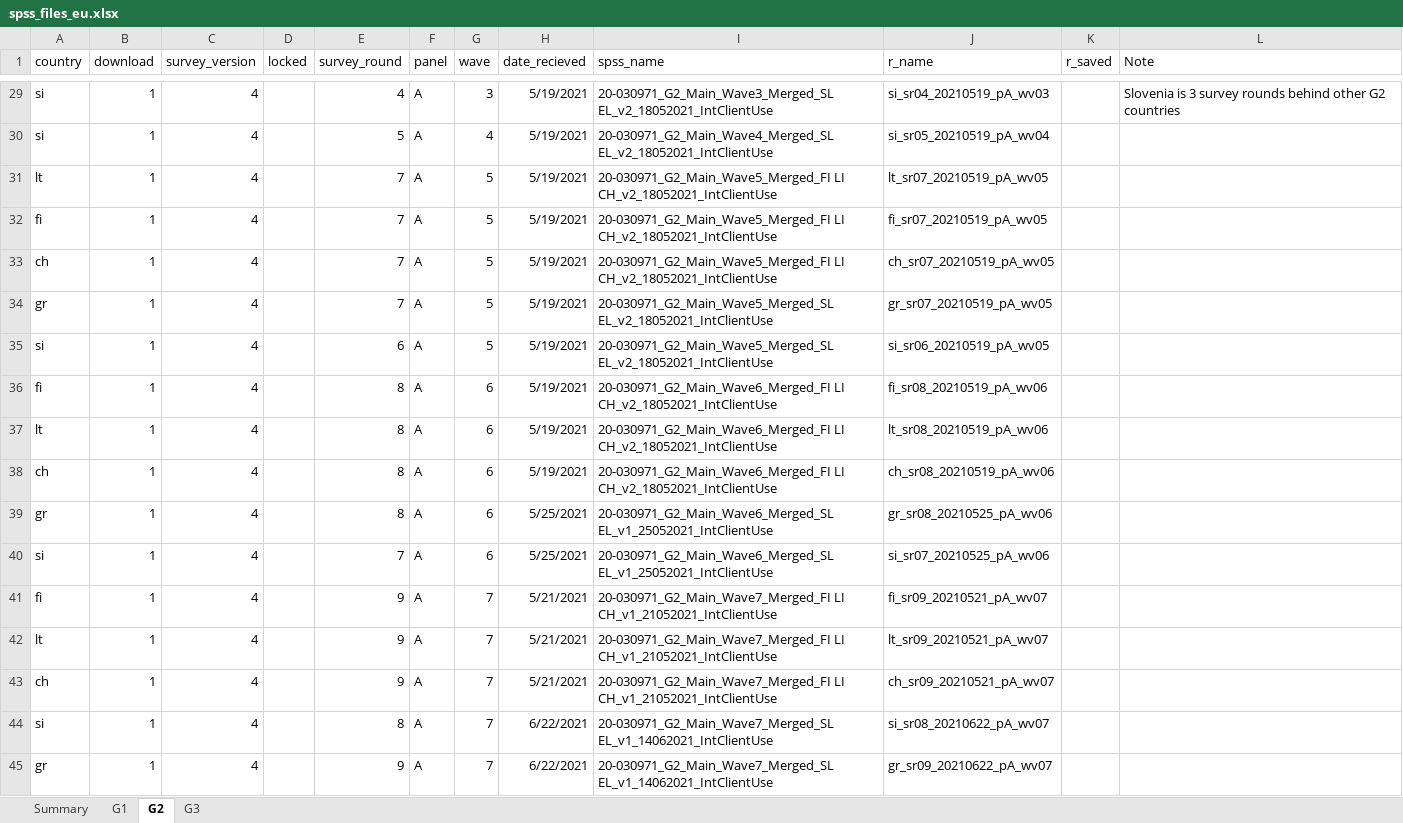
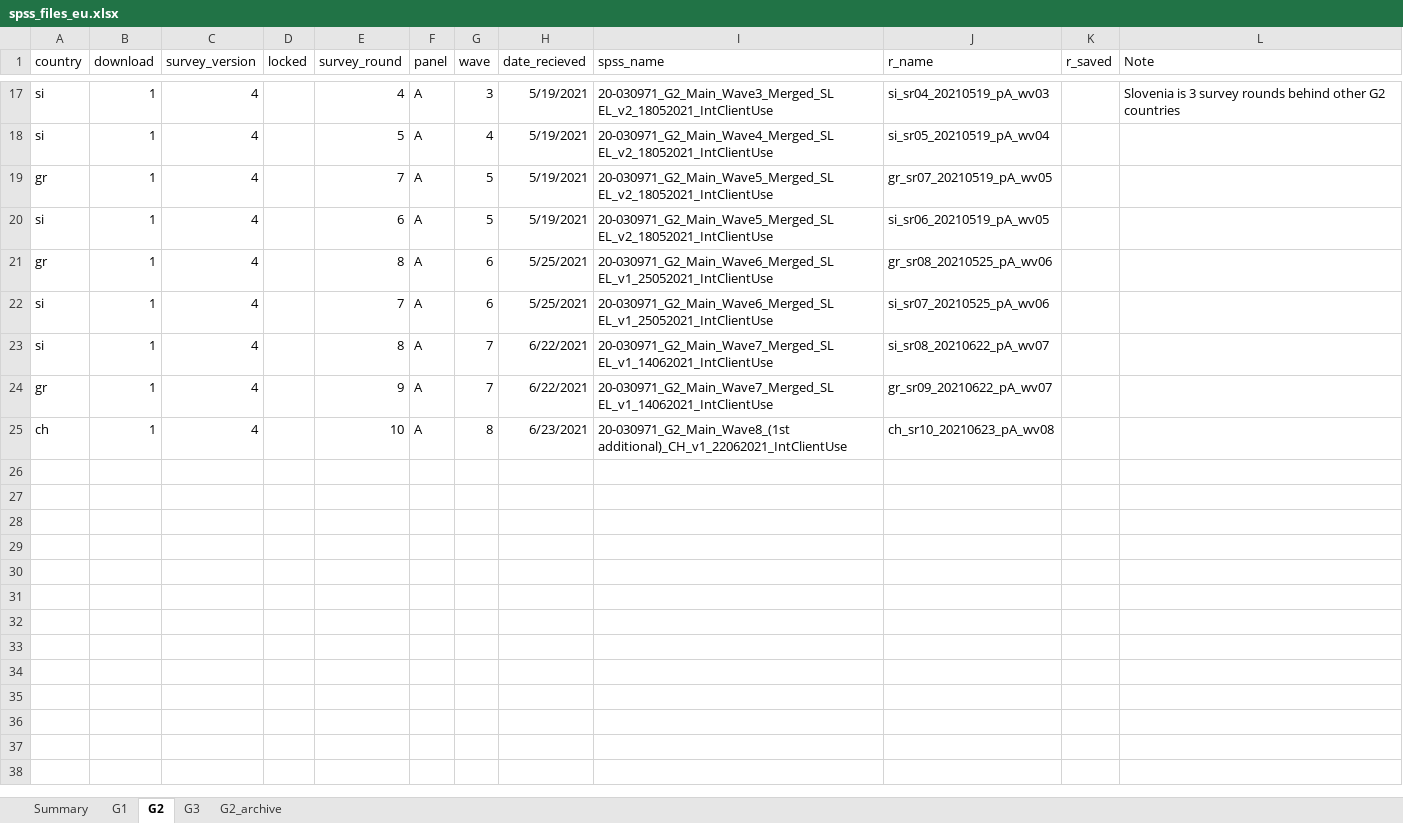
Before and after one commit to jarvisc1/comix_data_clean, an Excel workbook: data/spss_files_eu.xlsx, sheet G2, drawn as a sheet; only a part is shown, gaps mark what is left out; values as stored, in another font and other column widths than the file's, no borders; removed rows and columns are numbered as before the commit, all else as after; the diff covers the shown part only; the diff names each change by its address in the sheet, - before the commit and + after, or states it on an @@ line.

```diff
--- a/data/spss_files_eu.xlsx (sheet G2)
+++ b/data/spss_files_eu.xlsx (sheet G2)
+sheet tab: G2_archive
-row 31: lt | 1 | 4 |  | 7 | A | 5 | 5/19/2021 | 20-030971_G2_Main_Wave5_Merged_FI LI CH_v2_18052021_IntClientUse | lt_sr07_20210519_pA_wv05
-row 32: fi | 1 | 4 |  | 7 | A | 5 | 5/19/2021 | 20-030971_G2_Main_Wave5_Merged_FI LI CH_v2_18052021_IntClientUse | fi_sr07_20210519_pA_wv05
-row 33: ch | 1 | 4 |  | 7 | A | 5 | 5/19/2021 | 20-030971_G2_Main_Wave5_Merged_FI LI CH_v2_18052021_IntClientUse | ch_sr07_20210519_pA_wv05
-row 36: fi | 1 | 4 |  | 8 | A | 6 | 5/19/2021 | 20-030971_G2_Main_Wave6_Merged_FI LI CH_v2_18052021_IntClientUse | fi_sr08_20210519_pA_wv06
-row 37: lt | 1 | 4 |  | 8 | A | 6 | 5/19/2021 | 20-030971_G2_Main_Wave6_Merged_FI LI CH_v2_18052021_IntClientUse | lt_sr08_20210519_pA_wv06
-row 38: ch | 1 | 4 |  | 8 | A | 6 | 5/19/2021 | 20-030971_G2_Main_Wave6_Merged_FI LI CH_v2_18052021_IntClientUse | ch_sr08_20210519_pA_wv06
-row 41: fi | 1 | 4 |  | 9 | A | 7 | 5/21/2021 | 20-030971_G2_Main_Wave7_Merged_FI LI CH_v1_21052021_IntClientUse | fi_sr09_20210521_pA_wv07
-row 42: lt | 1 | 4 |  | 9 | A | 7 | 5/21/2021 | 20-030971_G2_Main_Wave7_Merged_FI LI CH_v1_21052021_IntClientUse | lt_sr09_20210521_pA_wv07
-row 43: ch | 1 | 4 |  | 9 | A | 7 | 5/21/2021 | 20-030971_G2_Main_Wave7_Merged_FI LI CH_v1_21052021_IntClientUse | ch_sr09_20210521_pA_wv07
+row 25: ch | 1 | 4 |  | 10 | A | 8 | 6/23/2021 | 20-030971_G2_Main_Wave8_(1st additional)_CH_v1_22062021_IntClientUse | ch_sr10_20210623_pA_wv08
```
Also changed, not shown: 12 removed rows elsewhere in this sheet, sheet G3, formulas that keep their value.
